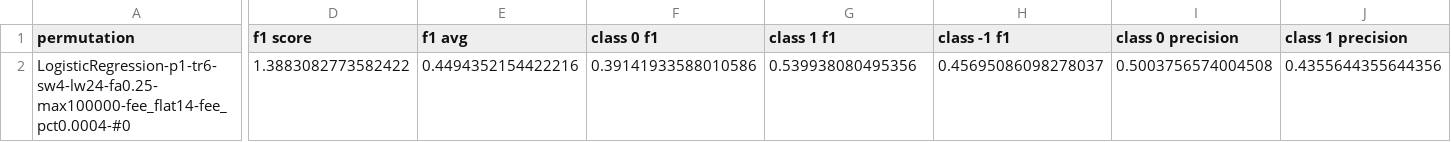
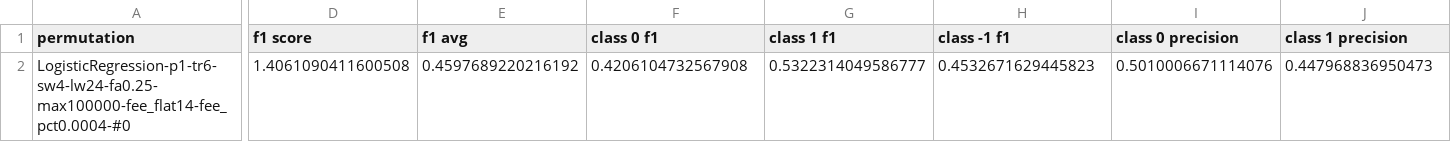
Before and after one commit to CAMPSMITH/sabot, a CSV file: results/export_LogisticRegression-tr6.csv, drawn as a sheet; only a part is shown, gaps mark what is left out; the diff covers the shown part only; the diff names each change by its address in the sheet, - before the commit and + after, or states it on an @@ line.

```diff
--- a/results/export_LogisticRegression-tr6.csv
+++ b/results/export_LogisticRegression-tr6.csv
-D2 (f1 score): 1.3883082773582422
+D2 (f1 score): 1.4061090411600508
-E2 (f1 avg): 0.4494352154422216
+E2 (f1 avg): 0.4597689220216192
-F2 (class 0 f1): 0.39141933588010586
+F2 (class 0 f1): 0.4206104732567908
-G2 (class 1 f1): 0.539938080495356
+G2 (class 1 f1): 0.5322314049586777
-H2 (class -1 f1): 0.45695086098278037
+H2 (class -1 f1): 0.4532671629445823
-I2 (class 0 precision): 0.5003756574004508
+I2 (class 0 precision): 0.5010006671114076
-J2 (class 1 precision): 0.4355644355644356
+J2 (class 1 precision): 0.447968836950473
```
Also changed, not shown: 5 edited cells elsewhere in this file, 4 other files.
